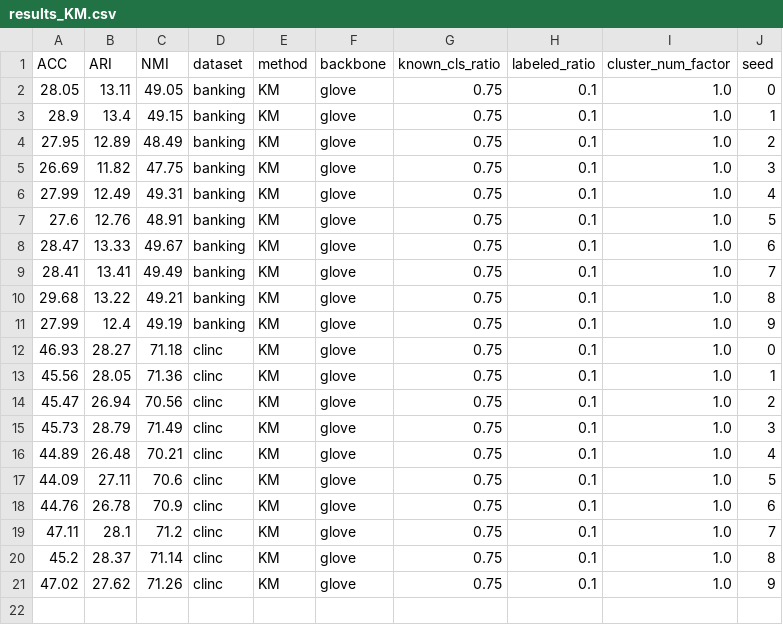
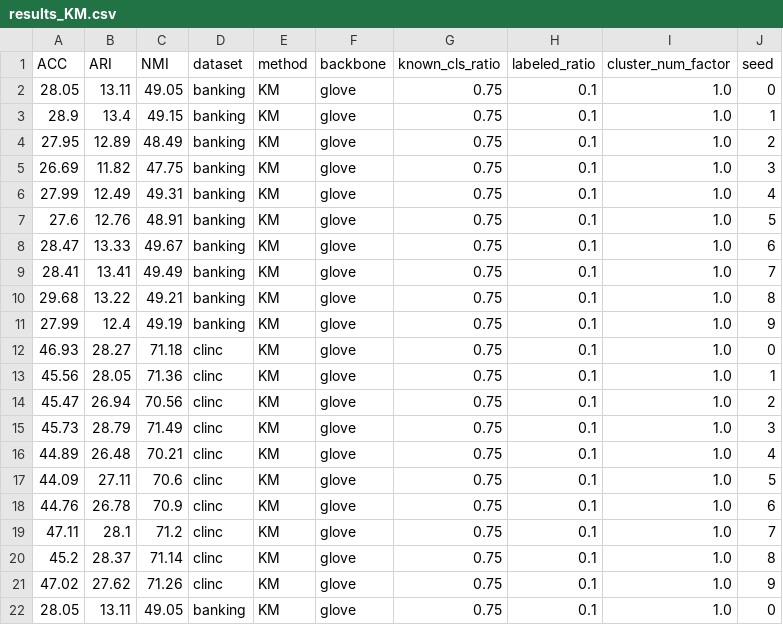
Before and after one commit to thuiar/TEXTOIR, a CSV file: open_intent_discovery/results/results_KM.csv, drawn as a sheet; the diff names each change by its address in the sheet, - before the commit and + after, or states it on an @@ line.

```diff
--- a/open_intent_discovery/results/results_KM.csv
+++ b/open_intent_discovery/results/results_KM.csv
+row 22: 28.05 | 13.11 | 49.05 | banking | KM | glove | 0.75 | 0.1 | 1.0 | 0
```
Also changed, not shown: 2 other files.
